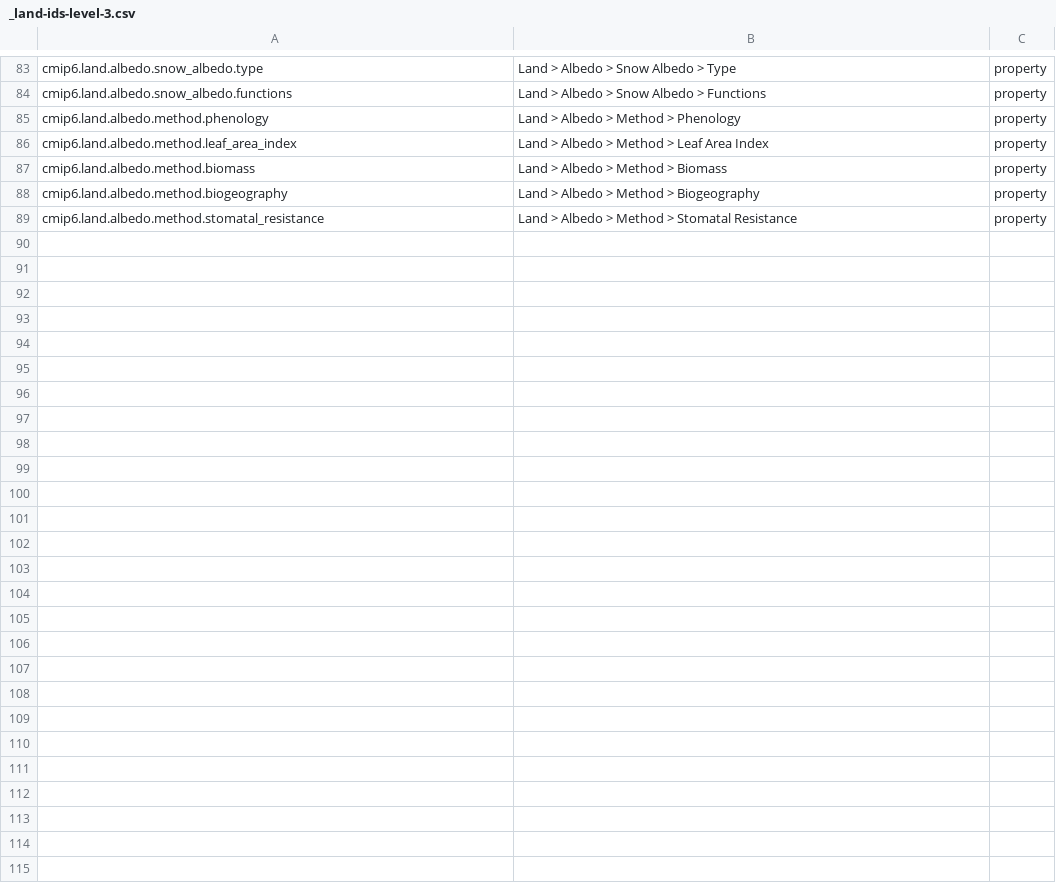
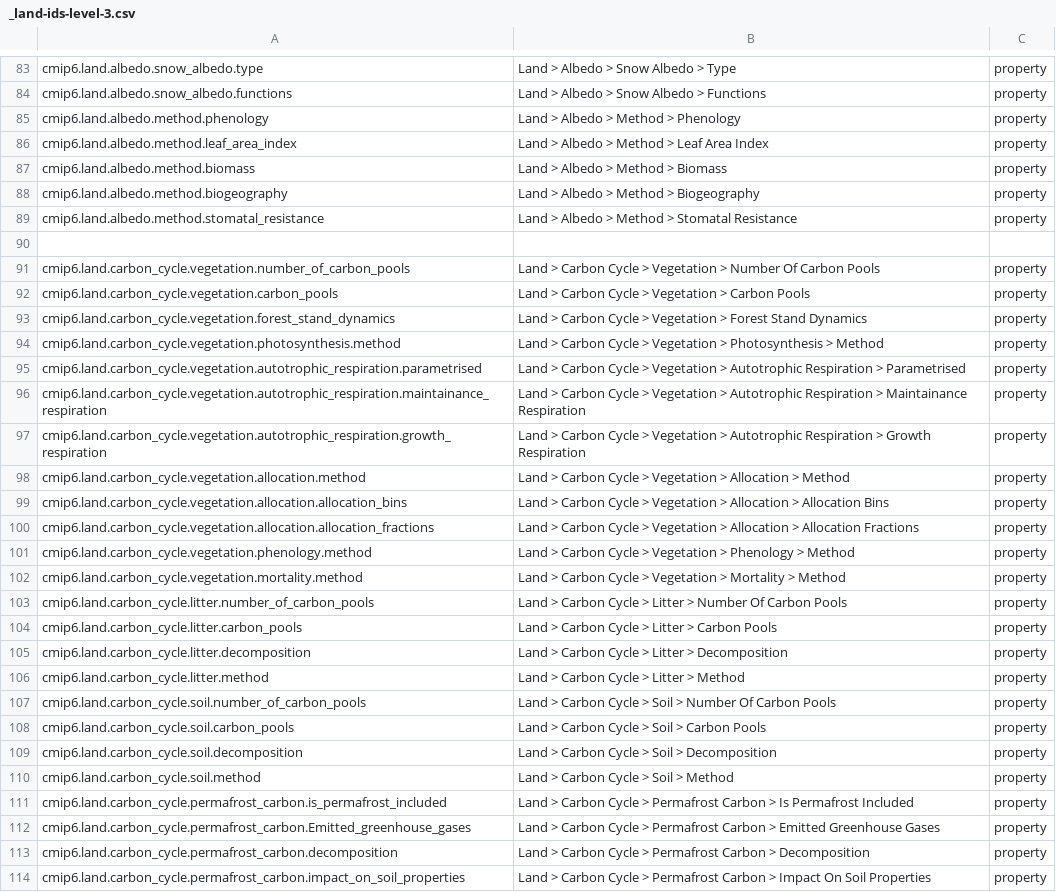
Before and after one commit to ES-DOC/cmip6-specializations-land, a CSV file: _land-ids-level-3.csv, drawn as a sheet; only a part is shown, gaps mark what is left out.

Commit message:
carbon cycle

```diff
--- a/_land-ids-level-3.csv
+++ b/_land-ids-level-3.csv
@@ -89 +89,26 @@ cmip6.land.albedo.method.biogeography, Land > Albedo > Method > Biogeography, pr
 cmip6.land.albedo.method.stomatal_resistance, Land > Albedo > Method > Stomatal Resistance, property
+, ,
+cmip6.land.carbon_cycle.vegetation.number_of_carbon_pools, Land > Carbon Cycle > Vegetation > Number Of Carbon Pools, property
+cmip6.land.carbon_cycle.vegetation.carbon_pools, Land > Carbon Cycle > Vegetation > Carbon Pools, property
+cmip6.land.carbon_cycle.vegetation.forest_stand_dynamics, Land > Carbon Cycle > Vegetation > Forest Stand Dynamics, property
+cmip6.land.carbon_cycle.vegetation.photosynthesis.method, Land > Carbon Cycle > Vegetation > Photosynthesis > Method, property
+cmip6.land.carbon_cycle.vegetation.autotrophic_respiration.parametrised, Land > Carbon Cycle > Vegetation > Autotrophic Respiration > Parametrised, property
+cmip6.land.carbon_cycle.vegetation.autotrophic_respiration.maintainance_respiration, Land > Carbon Cycle > Vegetation > Autotrophic Respiration > Maintainance Respiration, property
+cmip6.land.carbon_cycle.vegetation.autotrophic_respiration.growth_respiration, Land > Carbon Cycle > Vegetation > Autotrophic Respiration > Growth Respiration, property
+cmip6.land.carbon_cycle.vegetation.allocation.method, Land > Carbon Cycle > Vegetation > Allocation > Method, property
+cmip6.land.carbon_cycle.vegetation.allocation.allocation_bins, Land > Carbon Cycle > Vegetation > Allocation > Allocation Bins, property
+cmip6.land.carbon_cycle.vegetation.allocation.allocation_fractions, Land > Carbon Cycle > Vegetation > Allocation > Allocation Fractions, property
+cmip6.land.carbon_cycle.vegetation.phenology.method, Land > Carbon Cycle > Vegetation > Phenology > Method, property
+cmip6.land.carbon_cycle.vegetation.mortality.method, Land > Carbon Cycle > Vegetation > Mortality > Method, property
+cmip6.land.carbon_cycle.litter.number_of_carbon_pools, Land > Carbon Cycle > Litter > Number Of Carbon Pools, property
+cmip6.land.carbon_cycle.litter.carbon_pools, Land > Carbon Cycle > Litter > Carbon Pools, property
+cmip6.land.carbon_cycle.litter.decomposition, Land > Carbon Cycle > Litter > Decomposition, property
+cmip6.land.carbon_cycle.litter.method, Land > Carbon Cycle > Litter > Method, property
+cmip6.land.carbon_cycle.soil.number_of_carbon_pools, Land > Carbon Cycle > Soil > Number Of Carbon Pools, property
+cmip6.land.carbon_cycle.soil.carbon_pools, Land > Carbon Cycle > Soil > Carbon Pools, property
+cmip6.land.carbon_cycle.soil.decomposition, Land > Carbon Cycle > Soil > Decomposition, property
+cmip6.land.carbon_cycle.soil.method, Land > Carbon Cycle > Soil > Method, property
+cmip6.land.carbon_cycle.permafrost_carbon.is_permafrost_included, Land > Carbon Cycle > Permafrost Carbon > Is Permafrost Included, property
+cmip6.land.carbon_cycle.permafrost_carbon.Emitted_greenhouse_gases, Land > Carbon Cycle > Permafrost Carbon > Emitted Greenhouse Gases, property
+cmip6.land.carbon_cycle.permafrost_carbon.decomposition, Land > Carbon Cycle > Permafrost Carbon > Decomposition, property
+cmip6.land.carbon_cycle.permafrost_carbon.impact_on_soil_properties, Land > Carbon Cycle > Permafrost Carbon > Impact On Soil Properties, property
```
Also changed, not shown: _land-ids-level-1.csv, 4 other files.
